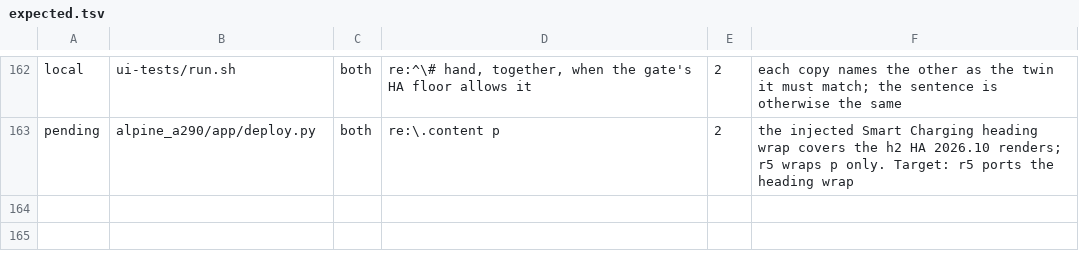
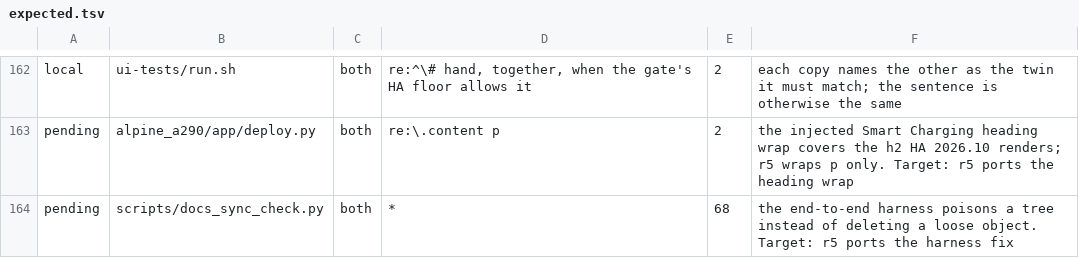
Before and after one commit to MatthewHobbs/a290-ha-addon, a TSV file: scripts/parity/expected.tsv, drawn as a sheet; only a part is shown, gaps mark what is left out.

Commit message:
ci(parity): record the harness fix until r5 takes it

```diff
--- a/scripts/parity/expected.tsv
+++ b/scripts/parity/expected.tsv
@@ -163 +163,2 @@ local	ui-tests/run.sh	both	re:^\# hand, together, when the gate's HA floor allow
 pending	alpine_a290/app/deploy.py	both	re:\.content p	2	the injected Smart Charging heading wrap covers the h2 HA 2026.10 renders; r5 wraps p only. Target: r5 ports the heading wrap
+pending	scripts/docs_sync_check.py	both	*	68	the end-to-end harness poisons a tree instead of deleting a loose object. Target: r5 ports the harness fix
```
